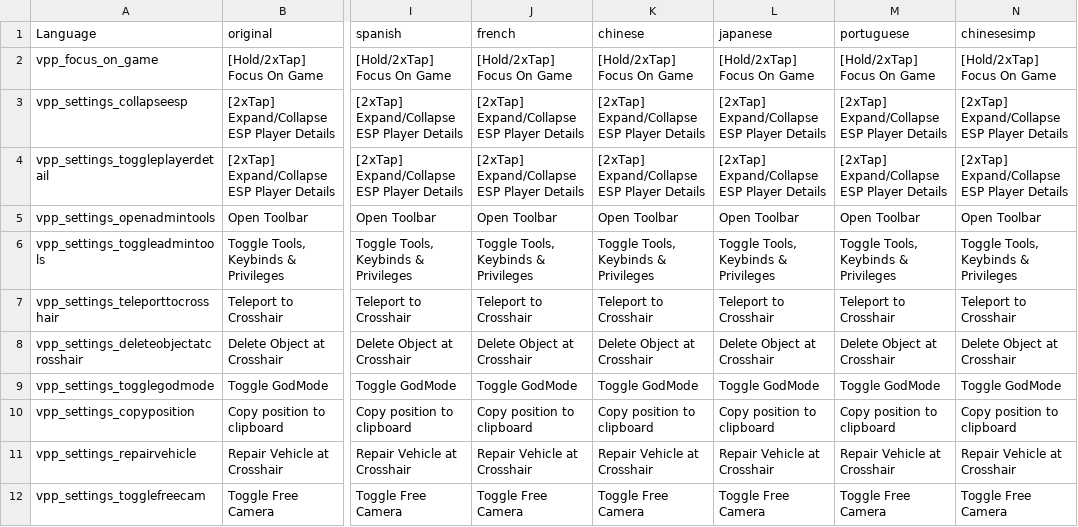
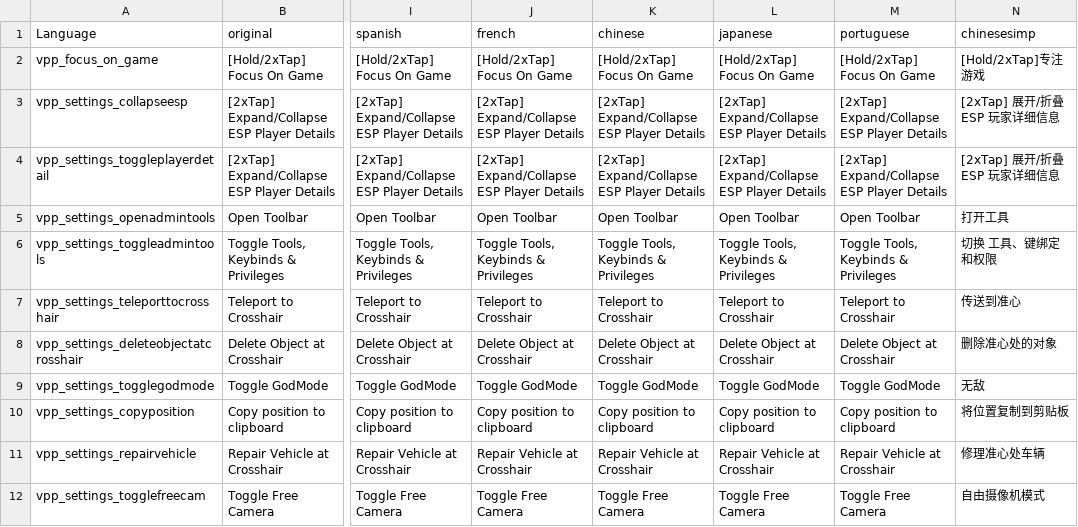
Before and after one commit to VanillaPlusPlus/VPP-Admin-Tools, a CSV file: stringtable.csv, drawn as a sheet; only a part is shown, gaps mark what is left out; the diff covers the shown part only; the diff names each change by its address in the sheet, - before the commit and + after, or states it on an @@ line.

Commit message:
Simplified Chinese translation

```diff
--- a/stringtable.csv
+++ b/stringtable.csv
-N2 (chinesesimp): [Hold/2xTap] Focus On Game
+N2 (chinesesimp): [Hold/2xTap]专注游戏
-N3:N4 (chinesesimp): [2xTap] Expand/Collapse ESP Player Details
+N3:N4 (chinesesimp): [2xTap] 展开/折叠 ESP 玩家详细信息
-N5 (chinesesimp): Open Toolbar
+N5 (chinesesimp): 打开工具
-N6 (chinesesimp): Toggle Tools, Keybinds & Privileges
+N6 (chinesesimp): 切换 工具、键绑定和权限
-N7 (chinesesimp): Teleport to Crosshair
+N7 (chinesesimp): 传送到准心
-N8 (chinesesimp): Delete Object at Crosshair
+N8 (chinesesimp): 删除准心处的对象
-N9 (chinesesimp): Toggle GodMode
+N9 (chinesesimp): 无敌
-N10 (chinesesimp): Copy position to clipboard
+N10 (chinesesimp): 将位置复制到剪贴板
-N11 (chinesesimp): Repair Vehicle at Crosshair
+N11 (chinesesimp): 修理准心处车辆
-N12 (chinesesimp): Toggle Free Camera
+N12 (chinesesimp): 自由摄像机模式
```
Also changed, not shown: 40 edited cells elsewhere in this file.
